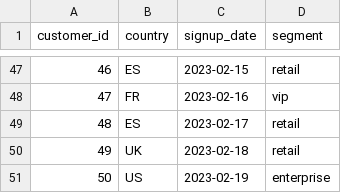
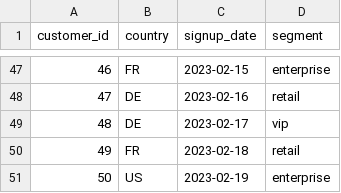
Before and after one commit to mimi34537/Dataops, a CSV file: seed_output/customers.csv, drawn as a sheet; only a part is shown, gaps mark what is left out; the diff covers the shown part only.

```diff
--- a/seed_output/customers.csv
+++ b/seed_output/customers.csv
@@ -47,5 +47,5 @@ customer_id,country,signup_date,segment
-46,ES,2023-02-15,retail
-47,FR,2023-02-16,vip
-48,ES,2023-02-17,retail
-49,UK,2023-02-18,retail
+46,FR,2023-02-15,enterprise
+47,DE,2023-02-16,retail
+48,DE,2023-02-17,vip
+49,FR,2023-02-18,retail
 50,US,2023-02-19,enterprise
```
Also changed, not shown: 65 edited cells elsewhere in this file, seed_output/order_items.csv, seed_output/orders.csv, 53 other files.
